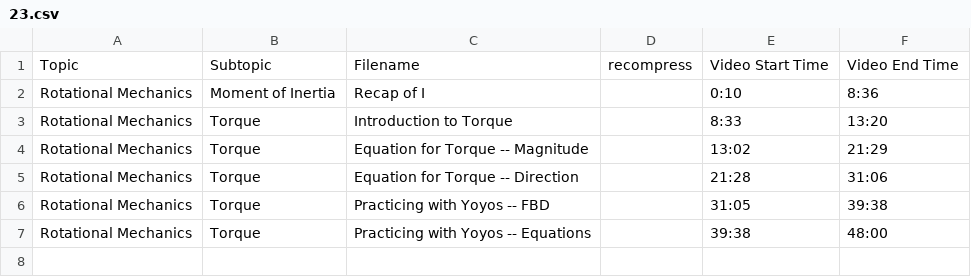
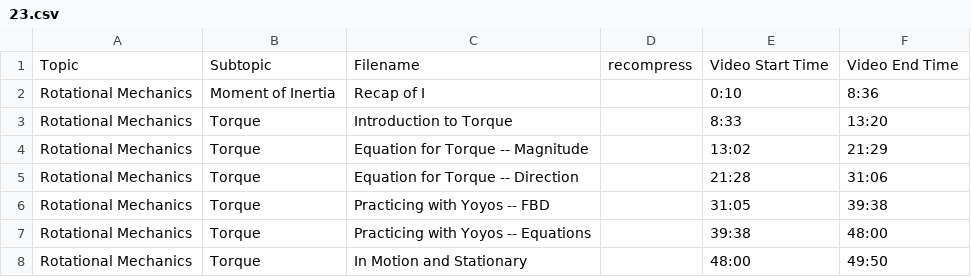
Before and after one commit to SBUtltmedia/Hemmick, a CSV file: csv/131/23.csv, drawn as a sheet.

Commit message:
Final edits through lecture 24

```diff
--- a/csv/131/23.csv
+++ b/csv/131/23.csv
@@ -7 +7,2 @@ Rotational Mechanics,Torque,Practicing with Yoyos -- FBD,,31:05,39:38
 Rotational Mechanics,Torque,Practicing with Yoyos -- Equations,,39:38,48:00
+Rotational Mechanics,Torque,In Motion and Stationary,,48:00,49:50
```
